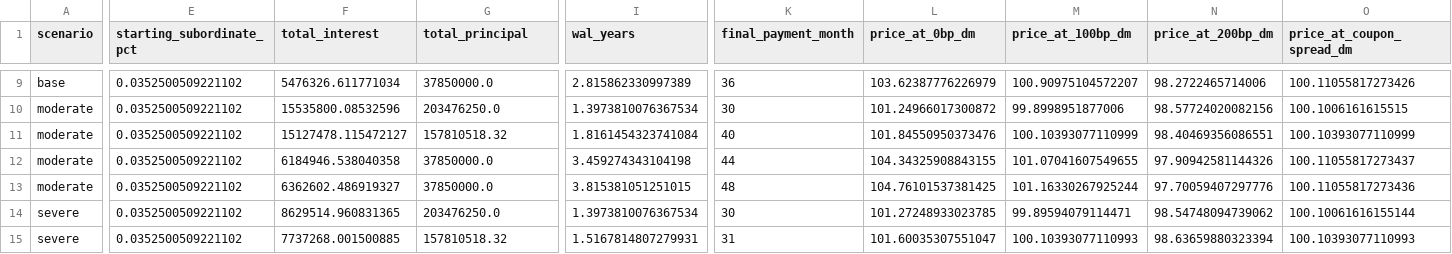
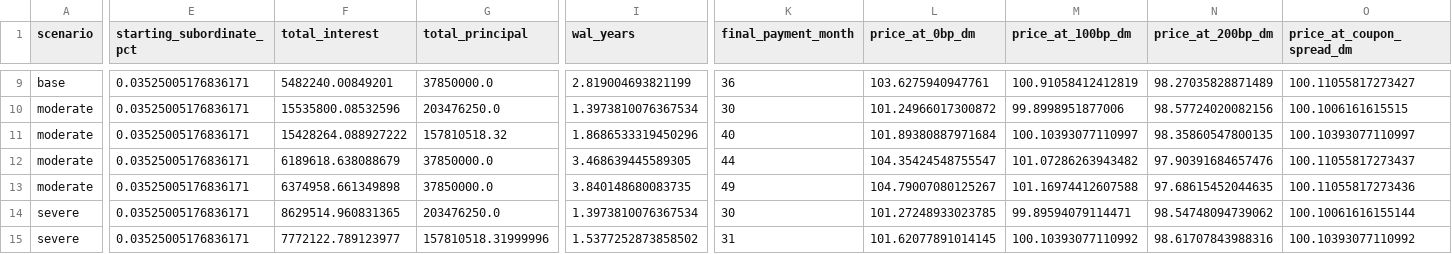
Before and after one commit to rezazamani2329/Asset-Backed-Security-Market--UC-Berkeley-MFE-program, a CSV file: outputs/tables/tranche_pricing_summary.csv, drawn as a sheet; only a part is shown, gaps mark what is left out; the diff covers the shown part only; the diff names each change by its address in the sheet, - before the commit and + after, or states it on an @@ line.

```diff
--- a/outputs/tables/tranche_pricing_summary.csv
+++ b/outputs/tables/tranche_pricing_summary.csv
-E9:E15 (starting_subordinate_pct): 0.0352500509221102
+E9:E15 (starting_subordinate_pct): 0.03525005176836171
-F9 (total_interest): 5476326.611771034
+F9 (total_interest): 5482240.00849201
-I9 (wal_years): 2.815862330997389
+I9 (wal_years): 2.819004693821199
-L9 (price_at_0bp_dm): 103.62387776226979
+L9 (price_at_0bp_dm): 103.6275940947761
-M9 (price_at_100bp_dm): 100.90975104572207
+M9 (price_at_100bp_dm): 100.91058412412819
-N9 (price_at_200bp_dm): 98.2722465714006
+N9 (price_at_200bp_dm): 98.27035828871489
-O9 (price_at_coupon_spread_dm): 100.11055817273426
+O9 (price_at_coupon_spread_dm): 100.11055817273427
-F11 (total_interest): 15127478.115472127
+F11 (total_interest): 15428264.088927222
-I11 (wal_years): 1.8161454323741084
+I11 (wal_years): 1.8686533319450296
-L11 (price_at_0bp_dm): 101.84550950373476
+L11 (price_at_0bp_dm): 101.89380887971684
-M11 (price_at_100bp_dm): 100.10393077110999
+M11 (price_at_100bp_dm): 100.10393077110997
-N11 (price_at_200bp_dm): 98.40469356086551
+N11 (price_at_200bp_dm): 98.35860547800135
-O11 (price_at_coupon_spread_dm): 100.10393077110999
+O11 (price_at_coupon_spread_dm): 100.10393077110997
-F12 (total_interest): 6184946.538040358
+F12 (total_interest): 6189618.638088679
-I12 (wal_years): 3.459274343104198
+I12 (wal_years): 3.468639445589305
-L12 (price_at_0bp_dm): 104.34325908843155
+L12 (price_at_0bp_dm): 104.35424548755547
-M12 (price_at_100bp_dm): 101.07041607549655
+M12 (price_at_100bp_dm): 101.07286263943482
-N12 (price_at_200bp_dm): 97.90942581144326
+N12 (price_at_200bp_dm): 97.90391684657476
-F13 (total_interest): 6362602.486919327
+F13 (total_interest): 6374958.661349898
-I13 (wal_years): 3.815381051251015
+I13 (wal_years): 3.840148680083735
-K13 (final_payment_month): 48
+K13 (final_payment_month): 49
-L13 (price_at_0bp_dm): 104.76101537381425
+L13 (price_at_0bp_dm): 104.79007080125267
-M13 (price_at_100bp_dm): 101.16330267925244
+M13 (price_at_100bp_dm): 101.16974412607588
-N13 (price_at_200bp_dm): 97.70059407297776
+N13 (price_at_200bp_dm): 97.68615452044635
-F15 (total_interest): 7737268.001500885
+F15 (total_interest): 7772122.789123977
-G15 (total_principal): 157810518.32
+G15 (total_principal): 157810518.31999996
-I15 (wal_years): 1.5167814807279931
+I15 (wal_years): 1.5377252873858502
-L15 (price_at_0bp_dm): 101.60035307551047
+L15 (price_at_0bp_dm): 101.62077891014145
-M15 (price_at_100bp_dm): 100.10393077110993
+M15 (price_at_100bp_dm): 100.10393077110992
-N15 (price_at_200bp_dm): 98.63659880323394
+N15 (price_at_200bp_dm): 98.61707843988316
-O15 (price_at_coupon_spread_dm): 100.10393077110993
+O15 (price_at_coupon_spread_dm): 100.10393077110992
```
Also changed, not shown: 52 edited cells elsewhere in this file, outputs/tables/waterfall_cashflows_all.csv, outputs/tables/waterfall_cf_base.csv, 3 other files.
